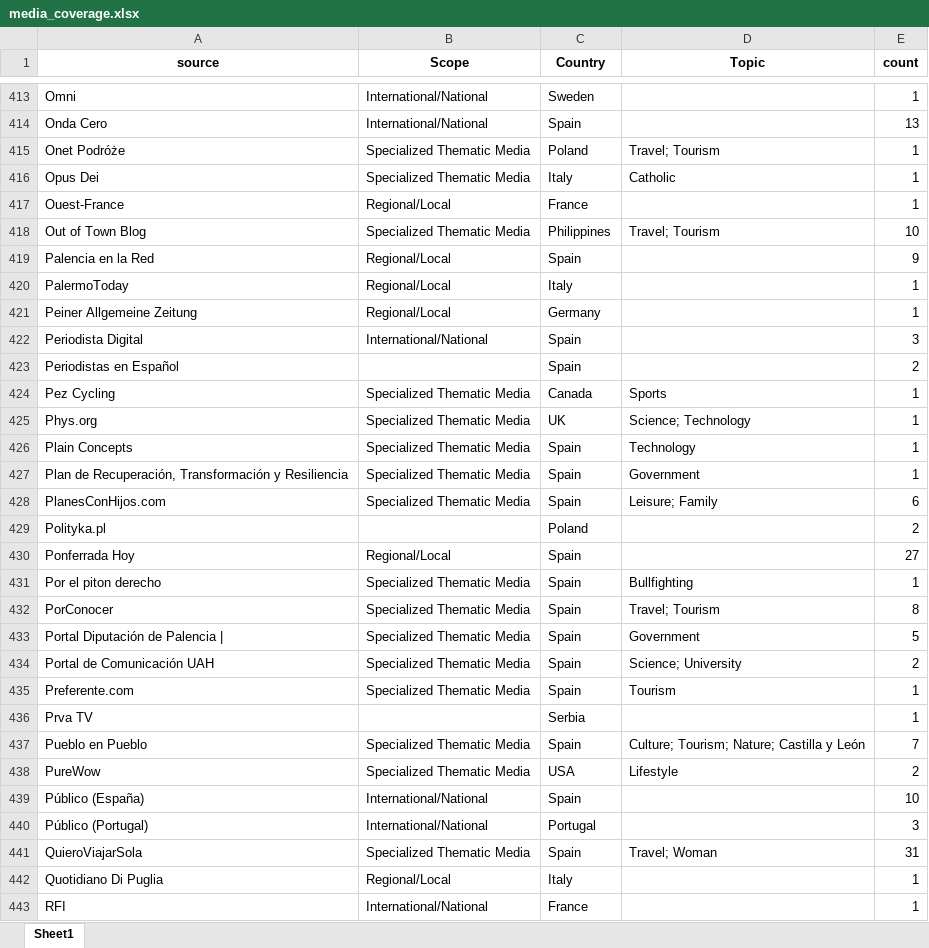
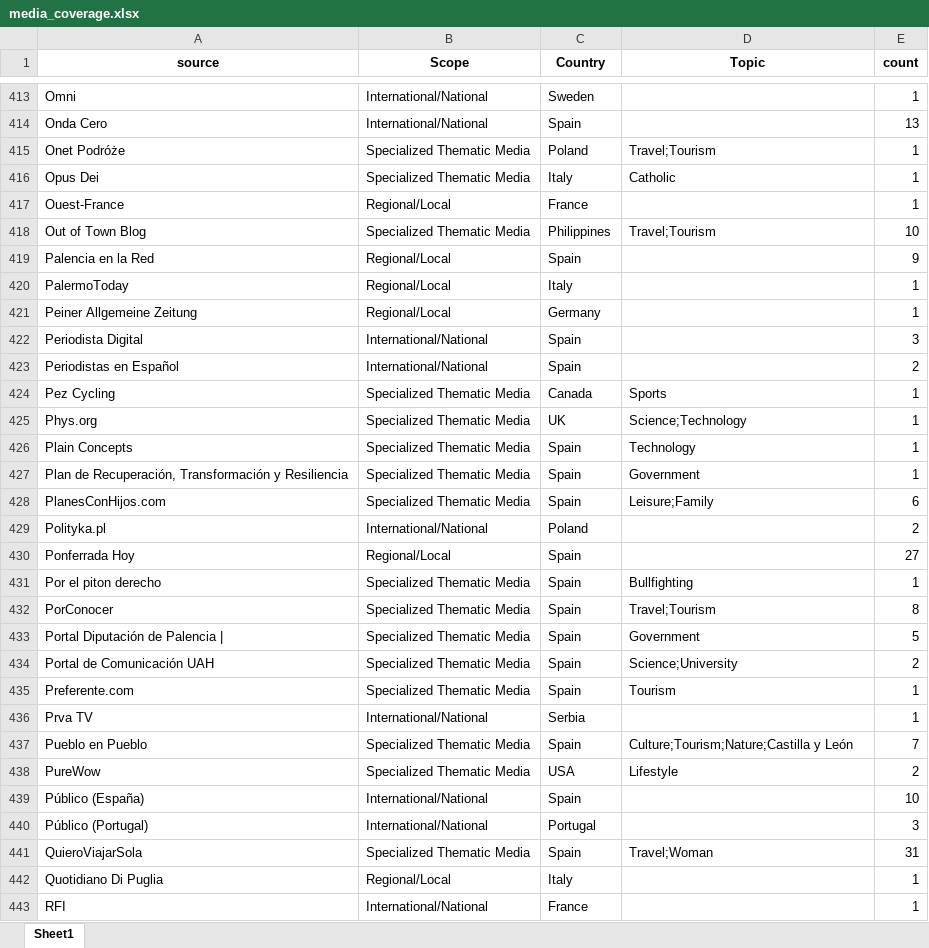
Before and after one commit to josemagalan/google-news-french-way-cyl, an Excel workbook: results/media_coverage.xlsx, sheet Sheet1, drawn as a sheet; only a part is shown, gaps mark what is left out; values as stored, in another font and other column widths than the file's, no borders; the diff covers the shown part only; the diff names each change by its address in the sheet, - before the commit and + after, or states it on an @@ line.

Commit message:
Summary by Country and Scope

```diff
--- a/results/media_coverage.xlsx (sheet Sheet1)
+++ b/results/media_coverage.xlsx (sheet Sheet1)
-D415 (Topic): Travel; Tourism
+D415 (Topic): Travel;Tourism
-D418 (Topic): Travel; Tourism
+D418 (Topic): Travel;Tourism
-B423 (Scope): (empty)
+B423 (Scope): International/National
-D425 (Topic): Science; Technology
+D425 (Topic): Science;Technology
-D428 (Topic): Leisure; Family
+D428 (Topic): Leisure;Family
-B429 (Scope): (empty)
+B429 (Scope): International/National
-D432 (Topic): Travel; Tourism
+D432 (Topic): Travel;Tourism
-D434 (Topic): Science; University
+D434 (Topic): Science;University
-B436 (Scope): (empty)
+B436 (Scope): International/National
-D437 (Topic): Culture; Tourism; Nature; Castilla y León
+D437 (Topic): Culture;Tourism;Nature;Castilla y León
-D441 (Topic): Travel; Woman
+D441 (Topic): Travel;Woman
```
Also changed, not shown: 94 edited cells elsewhere in this sheet, data/medios_origen.xlsx, 8 other files.
